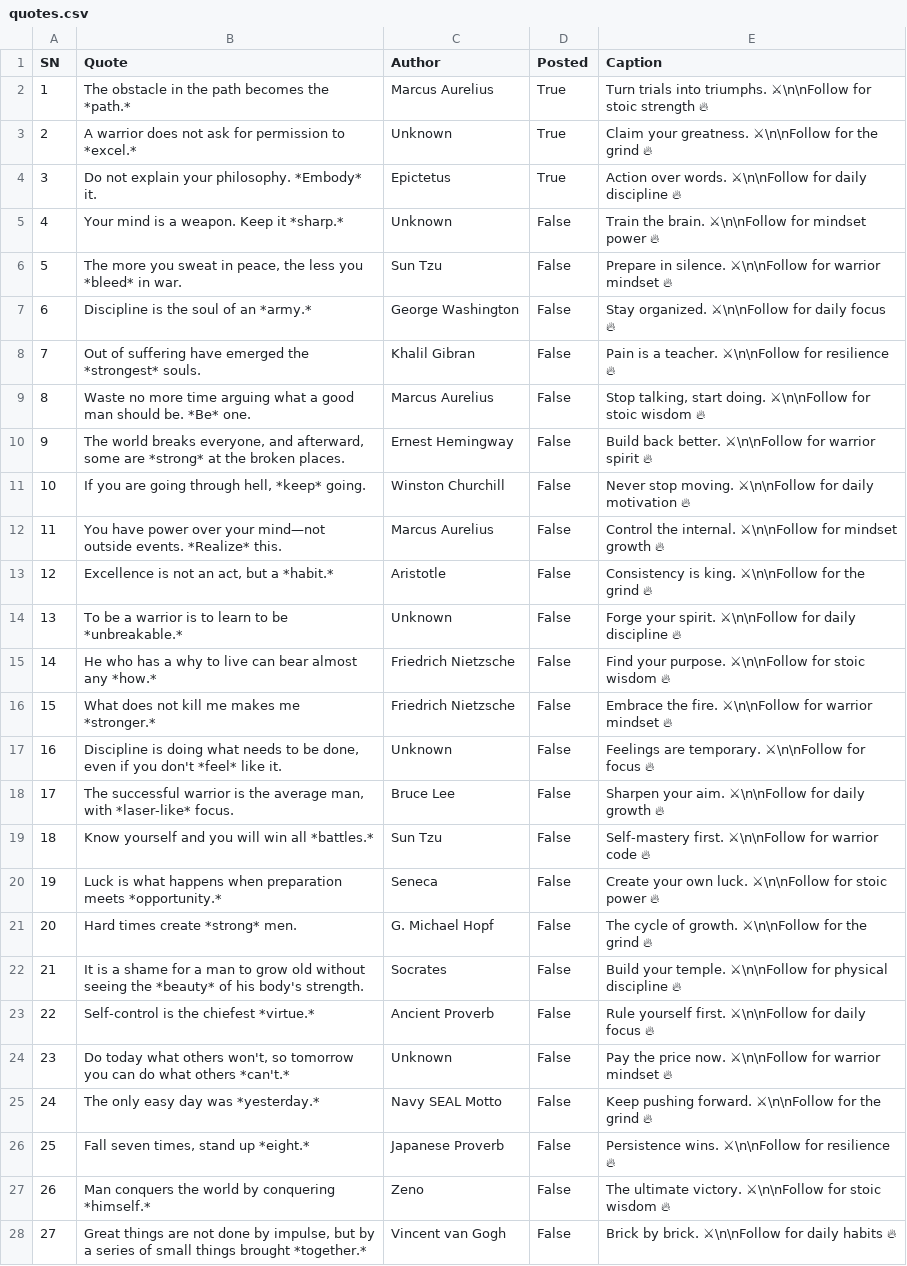
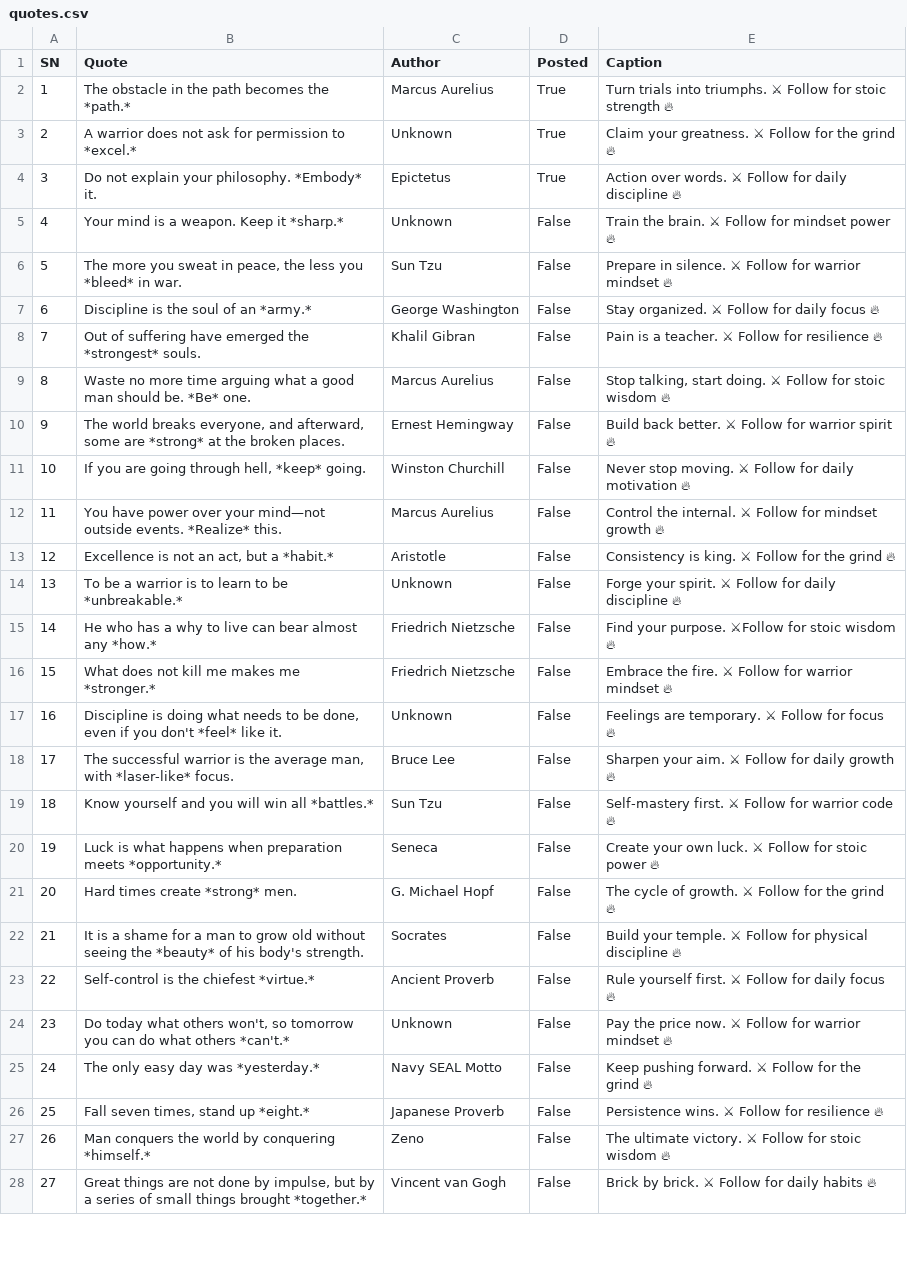
Before and after one commit to ansarisamaddev-byte/Automate-Video-Generator, a CSV file: quotes.csv, drawn as a sheet; only a part is shown; the diff covers the shown part only; the diff names each change by its address in the sheet, - before the commit and + after, or states it on an @@ line.

Commit message:
Update quotes.csv

```diff
--- a/quotes.csv
+++ b/quotes.csv
-E2 (Caption): …into triumphs. ⚔\n\nFollow for stoic…
+E2 (Caption): …into triumphs. ⚔ Follow for stoic…
-E3 (Caption): …your greatness. ⚔\n\nFollow for the…
+E3 (Caption): …your greatness. ⚔ Follow for the…
-E4 (Caption): …over words. ⚔\n\nFollow for daily…
+E4 (Caption): …over words. ⚔ Follow for daily…
-E5 (Caption): …the brain. ⚔\n\nFollow for mindset…
+E5 (Caption): …the brain. ⚔ Follow for mindset…
-E6 (Caption): …in silence. ⚔\n\nFollow for warrior…
+E6 (Caption): …in silence. ⚔ Follow for warrior…
-E7 (Caption): Stay organized. ⚔\n\nFollow for daily focus 🔥
+E7 (Caption): Stay organized. ⚔ Follow for daily focus 🔥
-E8 (Caption): …a teacher. ⚔\n\nFollow for resilience…
+E8 (Caption): …a teacher. ⚔ Follow for resilience…
-E9 (Caption): …start doing. ⚔\n\nFollow for stoic…
+E9 (Caption): …start doing. ⚔ Follow for stoic…
-E10 (Caption): …back better. ⚔\n\nFollow for warrior…
+E10 (Caption): …back better. ⚔ Follow for warrior…
-E11 (Caption): …stop moving. ⚔\n\nFollow for daily…
+E11 (Caption): …stop moving. ⚔ Follow for daily…
-E12 (Caption): …the internal. ⚔\n\nFollow for mindset…
+E12 (Caption): …the internal. ⚔ Follow for mindset…
-E13 (Caption): …is king. ⚔\n\nFollow for the…
+E13 (Caption): …is king. ⚔ Follow for the…
-E14 (Caption): …your spirit. ⚔\n\nFollow for daily…
+E14 (Caption): …your spirit. ⚔ Follow for daily…
-E15 (Caption): …your purpose. ⚔\n\nFollow for stoic…
+E15 (Caption): …your purpose. ⚔Follow for stoic…
-E16 (Caption): …the fire. ⚔\n\nFollow for warrior…
+E16 (Caption): …the fire. ⚔ Follow for warrior…
-E17 (Caption): …are temporary. ⚔\n\nFollow for focus…
+E17 (Caption): …are temporary. ⚔ Follow for focus…
-E18 (Caption): …your aim. ⚔\n\nFollow for daily…
+E18 (Caption): …your aim. ⚔ Follow for daily…
-E19 (Caption): Self-mastery first. ⚔\n\nFollow for warrior…
+E19 (Caption): Self-mastery first. ⚔ Follow for warrior…
-E20 (Caption): …own luck. ⚔\n\nFollow for stoic…
+E20 (Caption): …own luck. ⚔ Follow for stoic…
-E21 (Caption): …of growth. ⚔\n\nFollow for the…
+E21 (Caption): …of growth. ⚔ Follow for the…
-E22 (Caption): …your temple. ⚔\n\nFollow for physical…
+E22 (Caption): …your temple. ⚔ Follow for physical…
-E23 (Caption): …yourself first. ⚔\n\nFollow for daily…
+E23 (Caption): …yourself first. ⚔ Follow for daily…
-E24 (Caption): …price now. ⚔\n\nFollow for warrior…
+E24 (Caption): …price now. ⚔ Follow for warrior…
-E25 (Caption): …pushing forward. ⚔\n\nFollow for the…
+E25 (Caption): …pushing forward. ⚔ Follow for the…
-E26 (Caption): Persistence wins. ⚔\n\nFollow for resilience 🔥
+E26 (Caption): Persistence wins. ⚔ Follow for resilience 🔥
-E27 (Caption): …ultimate victory. ⚔\n\nFollow for stoic…
+E27 (Caption): …ultimate victory. ⚔ Follow for stoic…
-E28 (Caption): Brick by brick. ⚔\n\nFollow for daily habits 🔥
+E28 (Caption): Brick by brick. ⚔ Follow for daily habits 🔥
```
Also changed, not shown: 3 edited cells elsewhere in this file.
